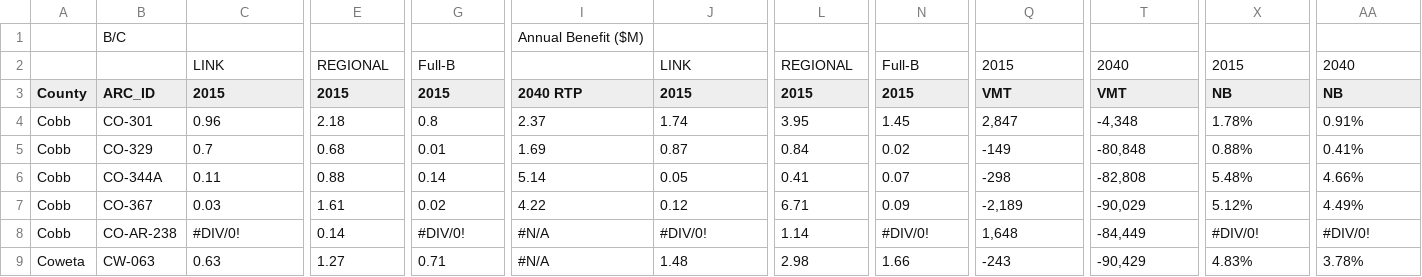
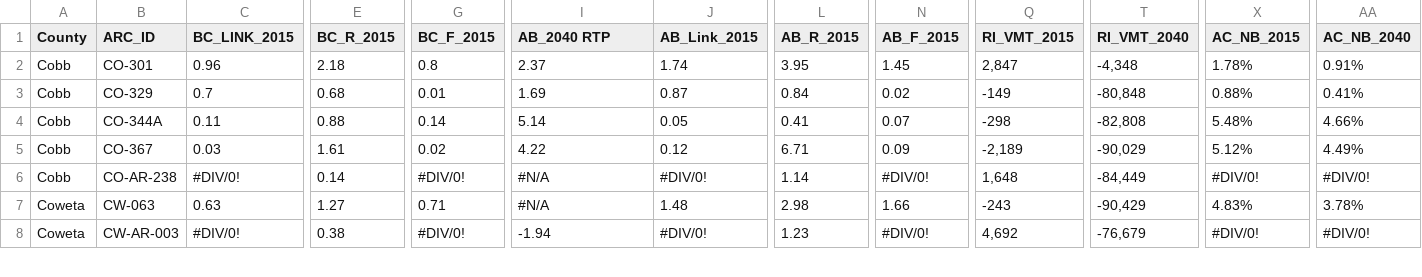
Before and after one commit to lslangley/ProjectEval, a CSV file: Trucks_Test.csv, drawn as a sheet; only a part is shown, gaps mark what is left out; the shorter side is filled out with more unchanged rows; removed rows and columns are numbered as before the commit, all else as after; rows hold the shown columns only; the diff covers the shown part only; the diff names each change by its address in the sheet, - before the commit and + after, or states it on an @@ line.

Commit message:
Updated Headers
Consolidated Headers for better data management.

```diff
--- a/Trucks_Test.csv
+++ b/Trucks_Test.csv
-row 1:  | B/C |  |  |  | Annual Benefit ($M)
-row 2:  |  | LINK | REGIONAL | Full-B |  | LINK | REGIONAL | Full-B | 2015 | 2040 | 2015 | 2040
-C1: 2015
+C1: BC_LINK_2015
-E1: 2015
+E1: BC_R_2015
-G1: 2015
+G1: BC_F_2015
-I1: 2040 RTP
+I1: AB_2040 RTP
-J1: 2015
+J1: AB_Link_2015
-L1: 2015
+L1: AB_R_2015
-N1: 2015
+N1: AB_F_2015
-Q1: VMT
+Q1: RI_VMT_2015
-T1: VMT
+T1: RI_VMT_2040
-X1: NB
+X1: AC_NB_2015
-AA1: NB
+AA1: AC_NB_2040
```
Also changed, not shown: 16 edited cells elsewhere in this file.
